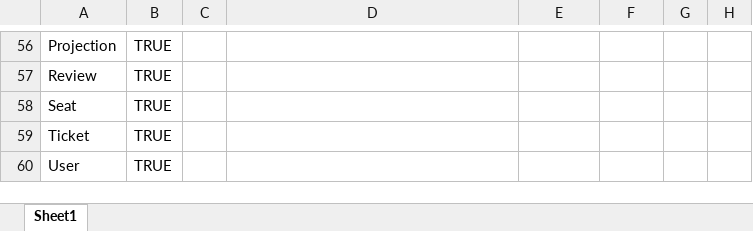
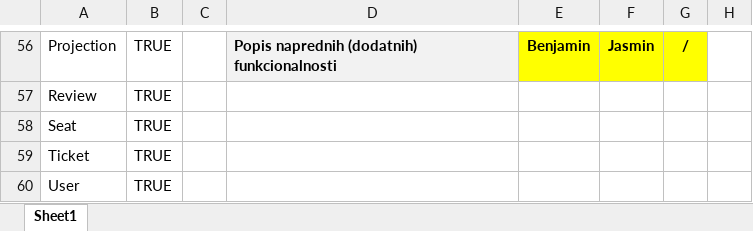
Before and after one commit to benjamin-cero/CineScreen, an Excel workbook: dokumenti/Excel table of functionalities.xlsx, sheet Sheet1, drawn as a sheet; only a part is shown, gaps mark what is left out; values as stored, in another font and other column widths than the file's, no borders; charts and pictures and conditional formats not drawn; the diff covers the shown part only; the diff names each change by its address in the sheet, - before the commit and + after, or states it on an @@ line.

```diff
--- a/dokumenti/Excel table of functionalities.xlsx (sheet Sheet1)
+++ b/dokumenti/Excel table of functionalities.xlsx (sheet Sheet1)
-D56: (empty)
+D56: Popis naprednih (dodatnih) funkcionalnosti
-D56 fill: none
+D56 fill: #F2F2F2
-E56: (empty)
+E56: Benjamin
-E56:G56 fill: none
+E56:G56 fill: #FFFF00
-F56: (empty)
+F56: Jasmin
-G56: (empty)
+G56: /
```
Also changed, not shown: 32 edited cells and cell formats elsewhere in this sheet.
